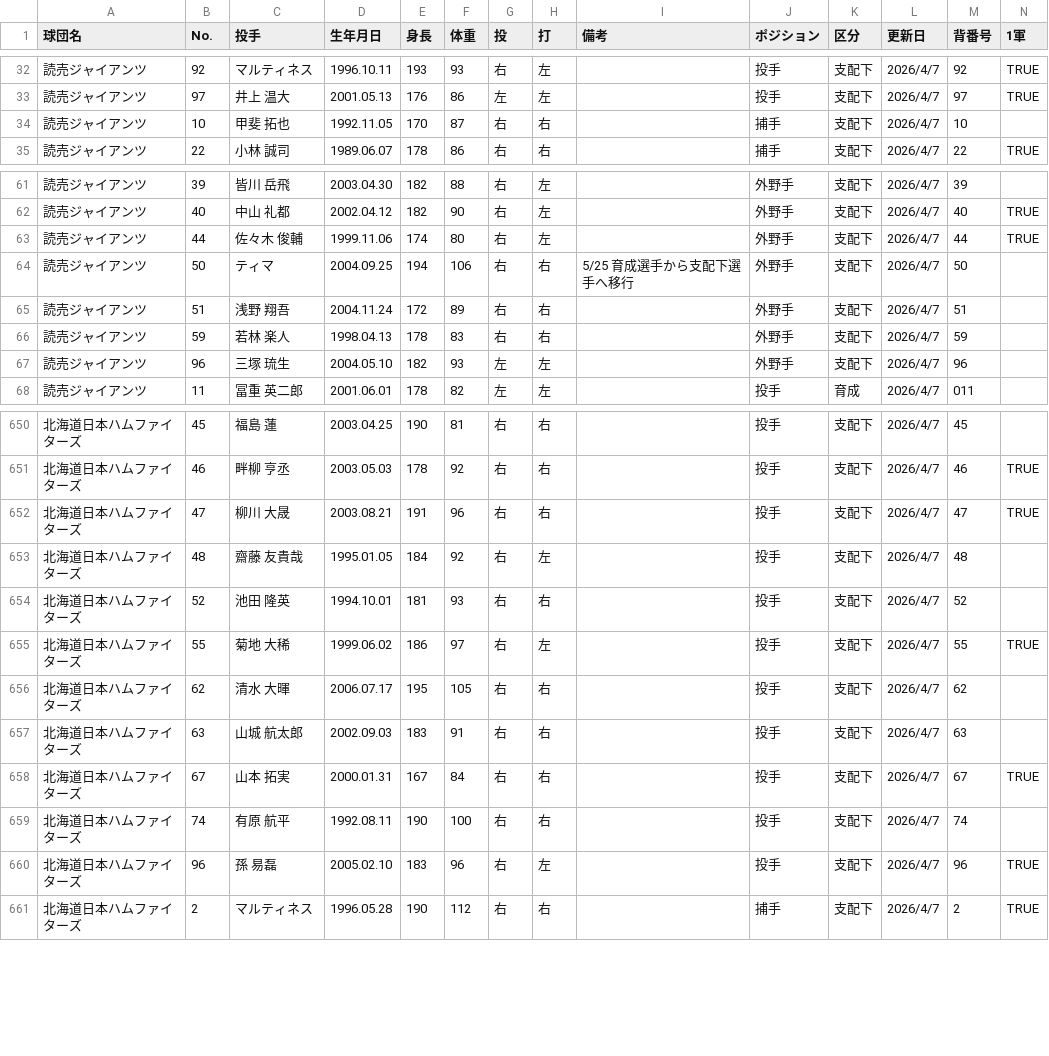
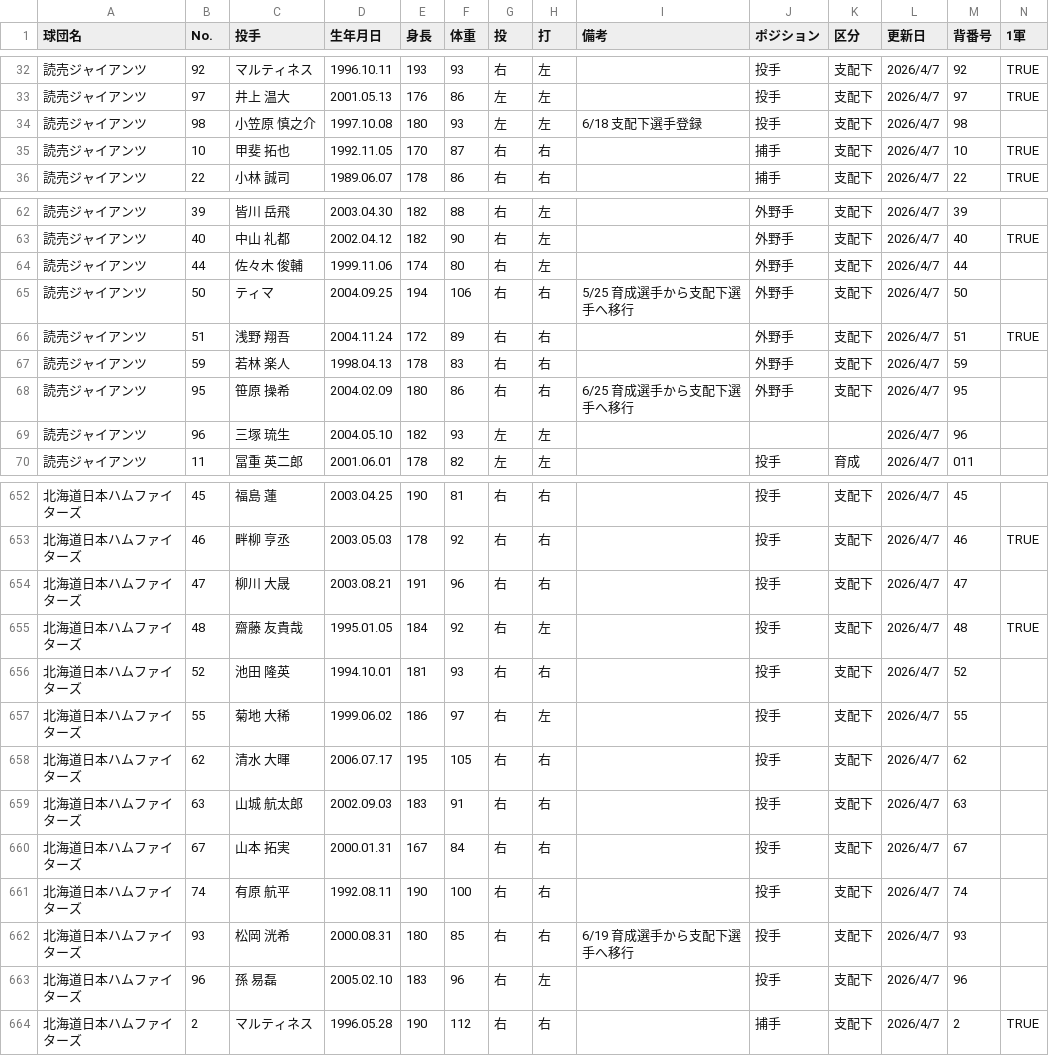
Before and after one commit to hitoshihirai07-hash/player-lens.pages, a CSV file: data/current_player_master.csv, drawn as a sheet; only a part is shown, gaps mark what is left out; the diff covers the shown part only.

```diff
--- a/data/current_player_master.csv
+++ b/data/current_player_master.csv
@@ -33,3 +33,4 @@
 読売ジャイアンツ,97,井上 温大,2001.05.13,176,86,左,左,,投手,支配下,2026/4/7,97,TRUE
-読売ジャイアンツ,10,甲斐 拓也,1992.11.05,170,87,右,右,,捕手,支配下,2026/4/7,10,
+読売ジャイアンツ,98,小笠原 慎之介,1997.10.08,180,93,左,左,6/18 支配下選手登録,投手,支配下,2026/4/7,98,
+読売ジャイアンツ,10,甲斐 拓也,1992.11.05,170,87,右,右,,捕手,支配下,2026/4/7,10,TRUE
 読売ジャイアンツ,22,小林 誠司,1989.06.07,178,86,右,右,,捕手,支配下,2026/4/7,22,TRUE
@@ -62,7 +63,8 @@
 読売ジャイアンツ,40,中山 礼都,2002.04.12,182,90,右,左,,外野手,支配下,2026/4/7,40,TRUE
-読売ジャイアンツ,44,佐々木 俊輔,1999.11.06,174,80,右,左,,外野手,支配下,2026/4/7,44,TRUE
+読売ジャイアンツ,44,佐々木 俊輔,1999.11.06,174,80,右,左,,外野手,支配下,2026/4/7,44,
 読売ジャイアンツ,50,ティマ,2004.09.25,194,106,右,右,5/25 育成選手から支配下選手へ移行,外野手,支配下,2026/4/7,50,
-読売ジャイアンツ,51,浅野 翔吾,2004.11.24,172,89,右,右,,外野手,支配下,2026/4/7,51,
+読売ジャイアンツ,51,浅野 翔吾,2004.11.24,172,89,右,右,,外野手,支配下,2026/4/7,51,TRUE
 読売ジャイアンツ,59,若林 楽人,1998.04.13,178,83,右,右,,外野手,支配下,2026/4/7,59,
-読売ジャイアンツ,96,三塚 琉生,2004.05.10,182,93,左,左,,外野手,支配下,2026/4/7,96,
+読売ジャイアンツ,95,笹原 操希,2004.02.09,180,86,右,右,6/25 育成選手から支配下選手へ移行,外野手,支配下,2026/4/7,95,
+読売ジャイアンツ,96,三塚 琉生,2004.05.10,182,93,左,左,,,,2026/4/7,96,
 読売ジャイアンツ,11,冨重 英二郎,2001.06.01,178,82,左,左,,投手,育成,2026/4/7,011,
@@ -651,11 +653,12 @@
 北海道日本ハムファイターズ,46,畔柳 亨丞,2003.05.03,178,92,右,右,,投手,支配下,2026/4/7,46,TRUE
-北海道日本ハムファイターズ,47,柳川 大晟,2003.08.21,191,96,右,右,,投手,支配下,2026/4/7,47,TRUE
-北海道日本ハムファイターズ,48,齋藤 友貴哉,1995.01.05,184,92,右,左,,投手,支配下,2026/4/7,48,
+北海道日本ハムファイターズ,47,柳川 大晟,2003.08.21,191,96,右,右,,投手,支配下,2026/4/7,47,
+北海道日本ハムファイターズ,48,齋藤 友貴哉,1995.01.05,184,92,右,左,,投手,支配下,2026/4/7,48,TRUE
 北海道日本ハムファイターズ,52,池田 隆英,1994.10.01,181,93,右,右,,投手,支配下,2026/4/7,52,
-北海道日本ハムファイターズ,55,菊地 大稀,1999.06.02,186,97,右,左,,投手,支配下,2026/4/7,55,TRUE
+北海道日本ハムファイターズ,55,菊地 大稀,1999.06.02,186,97,右,左,,投手,支配下,2026/4/7,55,
 北海道日本ハムファイターズ,62,清水 大暉,2006.07.17,195,105,右,右,,投手,支配下,2026/4/7,62,
 北海道日本ハムファイターズ,63,山城 航太郎,2002.09.03,183,91,右,右,,投手,支配下,2026/4/7,63,
-北海道日本ハムファイターズ,67,山本 拓実,2000.01.31,167,84,右,右,,投手,支配下,2026/4/7,67,TRUE
+北海道日本ハムファイターズ,67,山本 拓実,2000.01.31,167,84,右,右,,投手,支配下,2026/4/7,67,
 北海道日本ハムファイターズ,74,有原 航平,1992.08.11,190,100,右,右,,投手,支配下,2026/4/7,74,
-北海道日本ハムファイターズ,96,孫 易磊,2005.02.10,183,96,右,左,,投手,支配下,2026/4/7,96,TRUE
+北海道日本ハムファイターズ,93,松岡 洸希,2000.08.31,180,85,右,右,6/19 育成選手から支配下選手へ移行,投手,支配下,2026/4/7,93,
+北海道日本ハムファイターズ,96,孫 易磊,2005.02.10,183,96,右,左,,投手,支配下,2026/4/7,96,
 北海道日本ハムファイターズ,2,マルティネス,1996.05.28,190,112,右,右,,捕手,支配下,2026/4/7,2,TRUE
```
Also changed, not shown: 1 added row, 2 removed rows and 89 edited cells elsewhere in this file, data/2026stats_batter.csv, data/fielding_summary.csv, 7 other files.
